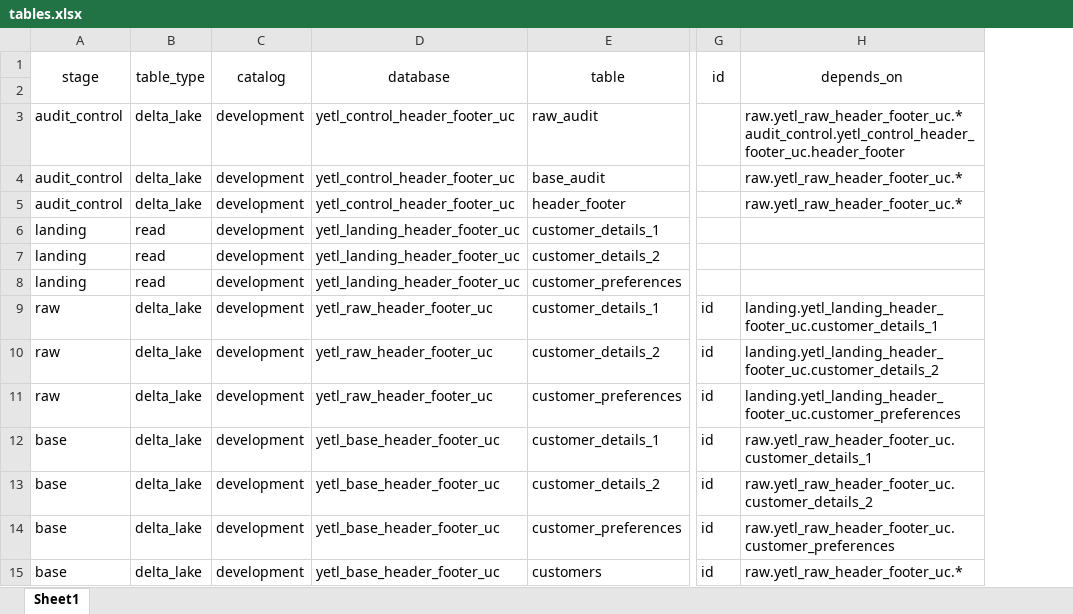
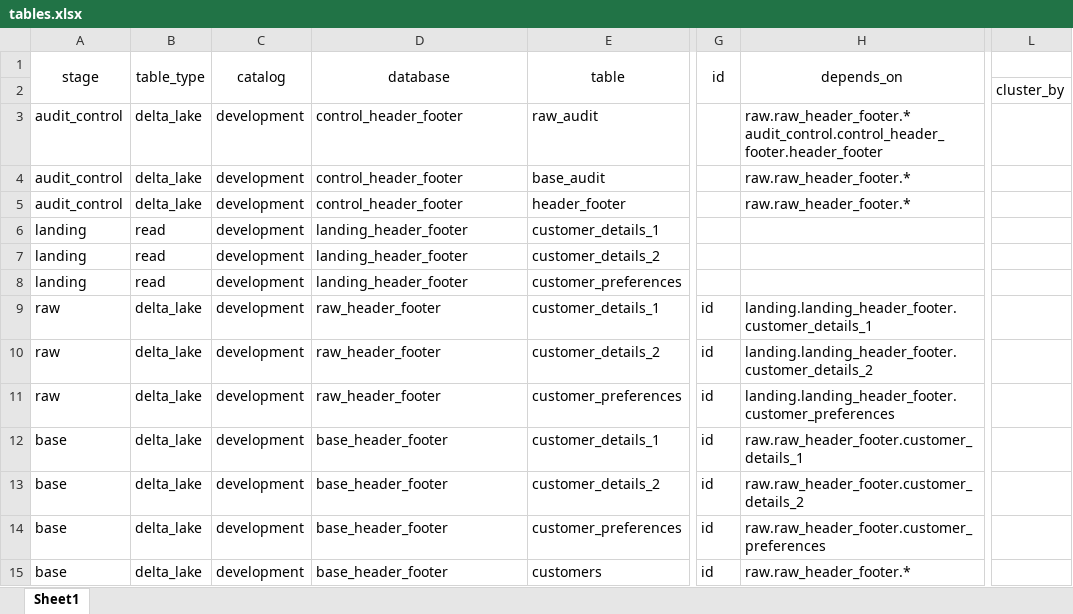
Before and after one commit to sibytes/databricks-patterns, an Excel workbook: header_footer/pipelines/tables.xlsx, sheet Sheet1, drawn as a sheet; only a part is shown, gaps mark what is left out; values as stored, in another font and other column widths than the file's, no borders; ↵ is a line break in a cell; the diff names each change by its address in the sheet, - before the commit and + after, or states it on an @@ line.

Commit message:
catalog migration

```diff
--- a/header_footer/pipelines/tables.xlsx (sheet Sheet1)
+++ b/header_footer/pipelines/tables.xlsx (sheet Sheet1)
+column L, row 2: cluster_by
-D3:D5 (database): yetl_control_header_footer_uc
+D3:D5 (database): control_header_footer
-H3 (depends_on): raw.yetl_raw_header_footer_uc.* ↵ audit_control.yetl_control_header_footer_uc.header_footer
+H3 (depends_on): raw.raw_header_footer.* ↵ audit_control.control_header_footer.header_footer
-H4:H5 (depends_on): raw.yetl_raw_header_footer_uc.*
+H4:H5 (depends_on): raw.raw_header_footer.*
-D6:D8 (database): yetl_landing_header_footer_uc
+D6:D8 (database): landing_header_footer
-D9:D11 (database): yetl_raw_header_footer_uc
+D9:D11 (database): raw_header_footer
-H9 (depends_on): landing.yetl_landing_header_footer_uc.customer_details_1
+H9 (depends_on): landing.landing_header_footer.customer_details_1
-H10 (depends_on): landing.yetl_landing_header_footer_uc.customer_details_2
+H10 (depends_on): landing.landing_header_footer.customer_details_2
-H11 (depends_on): landing.yetl_landing_header_footer_uc.customer_preferences
+H11 (depends_on): landing.landing_header_footer.customer_preferences
-D12:D15 (database): yetl_base_header_footer_uc
+D12:D15 (database): base_header_footer
-H12 (depends_on): raw.yetl_raw_header_footer_uc.customer_details_1
+H12 (depends_on): raw.raw_header_footer.customer_details_1
-H13 (depends_on): raw.yetl_raw_header_footer_uc.customer_details_2
+H13 (depends_on): raw.raw_header_footer.customer_details_2
-H14 (depends_on): raw.yetl_raw_header_footer_uc.customer_preferences
+H14 (depends_on): raw.raw_header_footer.customer_preferences
-H15 (depends_on): raw.yetl_raw_header_footer_uc.*
+H15 (depends_on): raw.raw_header_footer.*
```
Also changed, not shown: 1 other file.
